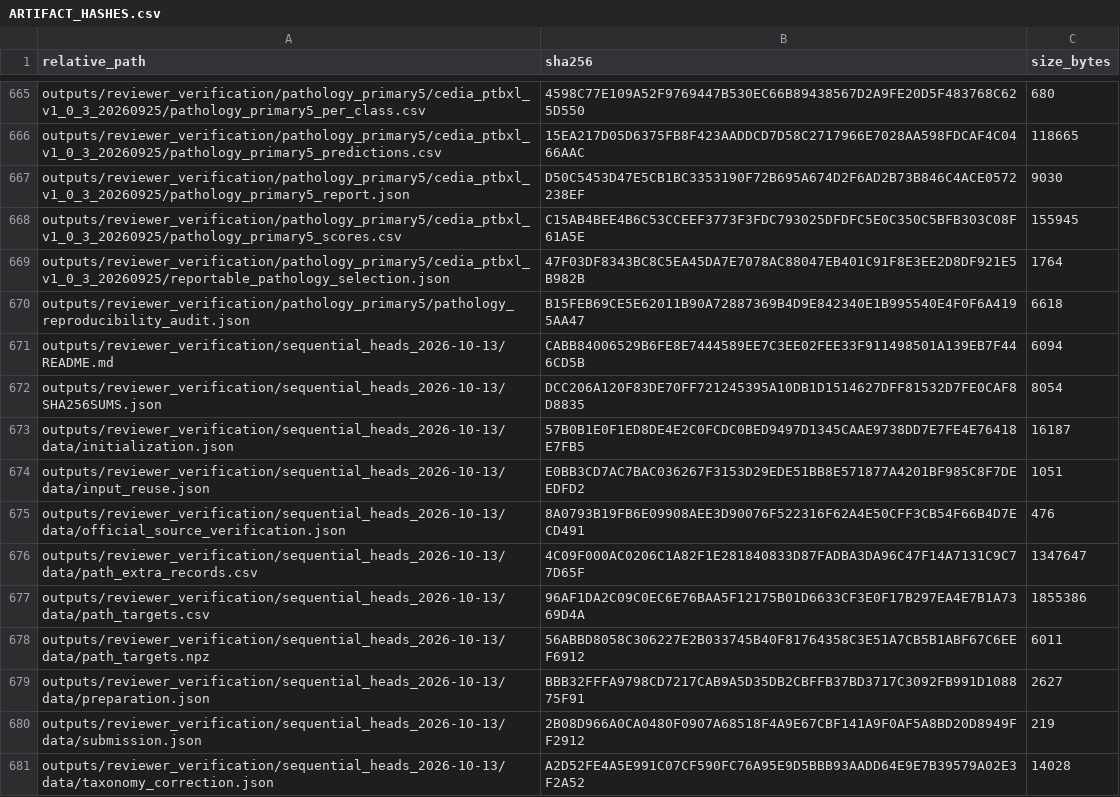
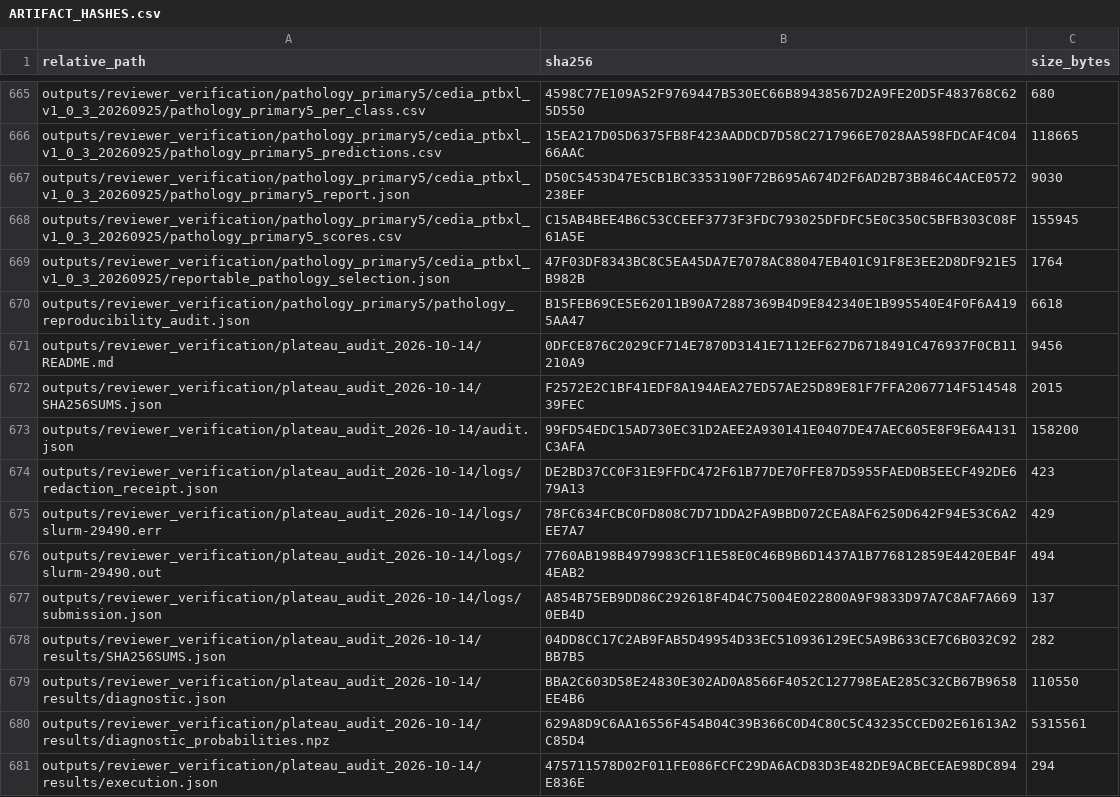
Before and after one commit to Mateo197802/TITAN-V4-Edge-AI-ECG-Classification-on-ESP32-S3, a CSV file: outputs/gold_master_external_validation/artifact_hashes/ARTIFACT_HASHES.csv, drawn as a sheet; only a part is shown, gaps mark what is left out; the shorter side is filled out with more unchanged rows; the diff covers the shown part only.

```diff
--- a/outputs/gold_master_external_validation/artifact_hashes/ARTIFACT_HASHES.csv
+++ b/outputs/gold_master_external_validation/artifact_hashes/ARTIFACT_HASHES.csv
@@ -670 +670,12 @@
 "outputs/reviewer_verification/pathology_primary5/pathology_reproducibility_audit.json","B15FEB69CE5E62011B90A72887369B4D9E842340E1B995540E4F0F6A4195AA47","6618"
+"outputs/reviewer_verification/plateau_audit_2026-10-14/README.md","0DFCE876C2029CF714E7870D3141E7112EF627D6718491C476937F0CB11210A9","9456"
+"outputs/reviewer_verification/plateau_audit_2026-10-14/SHA256SUMS.json","F2572E2C1BF41EDF8A194AEA27ED57AE25D89E81F7FFA2067714F51454839FEC","2015"
+"outputs/reviewer_verification/plateau_audit_2026-10-14/audit.json","99FD54EDC15AD730EC31D2AEE2A930141E0407DE47AEC605E8F9E6A4131C3AFA","158200"
+"outputs/reviewer_verification/plateau_audit_2026-10-14/logs/redaction_receipt.json","DE2BD37CC0F31E9FFDC472F61B77DE70FFE87D5955FAED0B5EECF492DE679A13","423"
+"outputs/reviewer_verification/plateau_audit_2026-10-14/logs/slurm-29490.err","78FC634FCBC0FD808C7D71DDA2FA9BBD072CEA8AF6250D642F94E53C6A2EE7A7","429"
+"outputs/reviewer_verification/plateau_audit_2026-10-14/logs/slurm-29490.out","7760AB198B4979983CF11E58E0C46B9B6D1437A1B776812859E4420EB4F4EAB2","494"
+"outputs/reviewer_verification/plateau_audit_2026-10-14/logs/submission.json","A854B75EB9DD86C292618F4D4C75004E022800A9F9833D97A7C8AF7A6690EB4D","137"
+"outputs/reviewer_verification/plateau_audit_2026-10-14/results/SHA256SUMS.json","04DD8CC17C2AB9FAB5D49954D33EC510936129EC5A9B633CE7C6B032C92BB7B5","282"
+"outputs/reviewer_verification/plateau_audit_2026-10-14/results/diagnostic.json","BBA2C603D58E24830E302AD0A8566F4052C127798EAE285C32CB67B9658EE4B6","110550"
+"outputs/reviewer_verification/plateau_audit_2026-10-14/results/diagnostic_probabilities.npz","629A8D9C6AA16556F454B04C39B366C0D4C80C5C43235CCED02E61613A2C85D4","5315561"
+"outputs/reviewer_verification/plateau_audit_2026-10-14/results/execution.json","475711578D02F011FE086FCFC29DA6ACD83D3E482DE9ACBECEAE98DC894E836E","294"
```
Also changed, not shown: 15 added rows and 6 edited cells elsewhere in this file, 29 other files.
